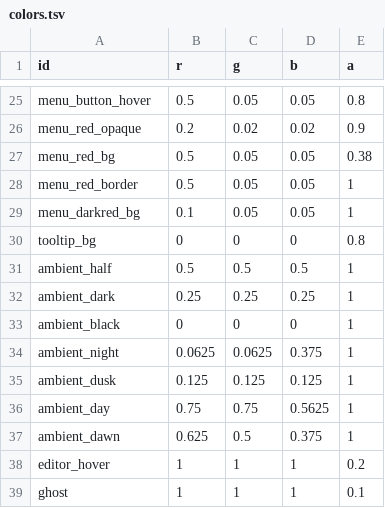
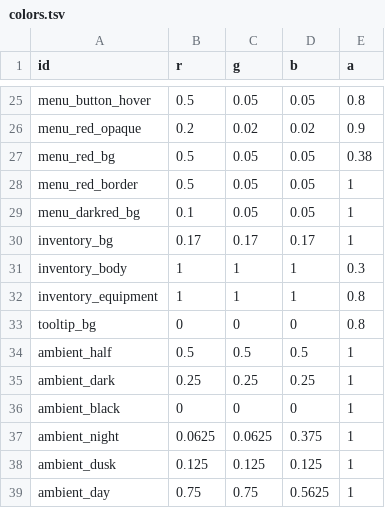
Before and after one commit to ololoken/emptyclip, a TSV file: working/ui/colors.tsv, drawn as a sheet; only a part is shown, gaps mark what is left out; the shorter side is filled out with more unchanged rows; the diff names each change by its address in the sheet, - before the commit and + after, or states it on an @@ line.

```diff
--- a/working/ui/colors.tsv
+++ b/working/ui/colors.tsv
+row 30: inventory_bg | 0.17 | 0.17 | 0.17 | 1
+row 31: inventory_body | 1 | 1 | 1 | 0.3
+row 32: inventory_equipment | 1 | 1 | 1 | 0.8
```
Also changed, not shown: working/ui/styles.tsv, 5 other files.
